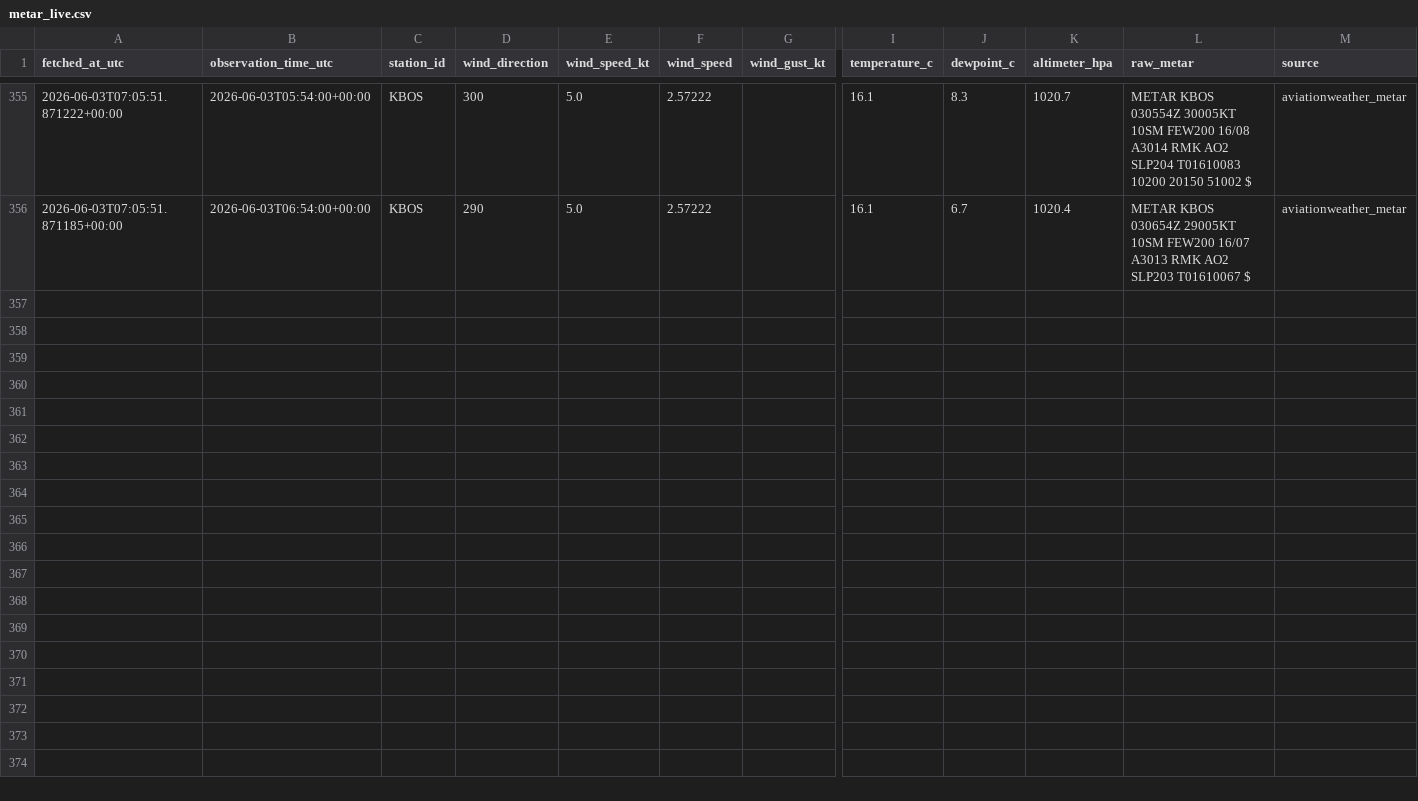
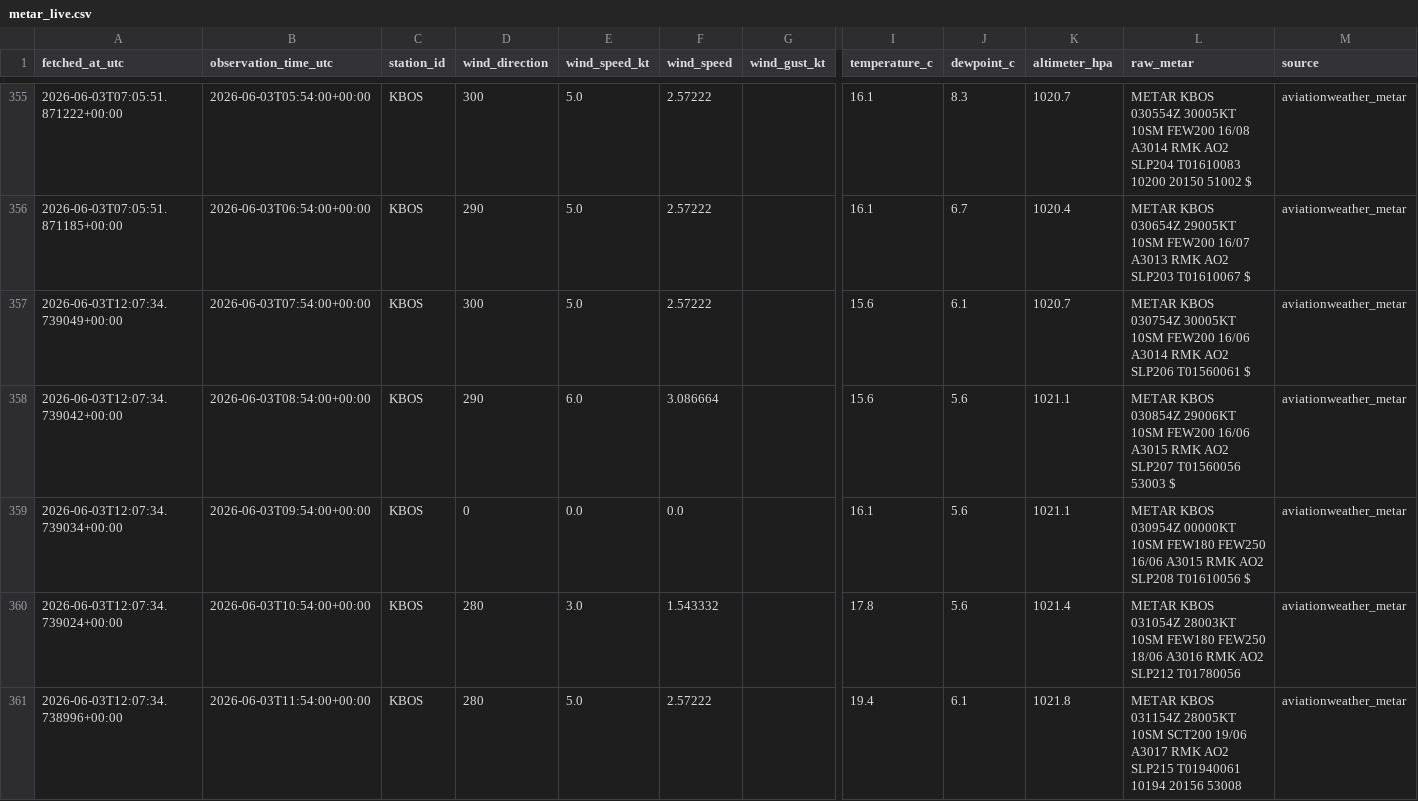
Before and after one commit to nayanananto/wind_live_hitl, a CSV file: data/live/aviationweather_metar/KBOS/metar_live.csv, drawn as a sheet; only a part is shown, gaps mark what is left out; rows hold the shown columns only; the diff names each change by its address in the sheet, - before the commit and + after, or states it on an @@ line.

```diff
--- a/data/live/aviationweather_metar/KBOS/metar_live.csv
+++ b/data/live/aviationweather_metar/KBOS/metar_live.csv
+row 357: 2026-06-03T12:07:34.739049+00:00 | 2026-06-03T07:54:00+00:00 | KBOS | 300 | 5.0 | 2.57222 |  | 15.6 | 6.1 | 1020.7 | METAR KBOS 030754Z 30005KT 10SM FEW200 16/06 A3014 RMK AO2 SLP206 T01560061 $ | aviationweather_metar
+row 358: 2026-06-03T12:07:34.739042+00:00 | 2026-06-03T08:54:00+00:00 | KBOS | 290 | 6.0 | 3.086664 |  | 15.6 | 5.6 | 1021.1 | METAR KBOS 030854Z 29006KT 10SM FEW200 16/06 A3015 RMK AO2 SLP207 T01560056 53003 $ | aviationweather_metar
+row 359: 2026-06-03T12:07:34.739034+00:00 | 2026-06-03T09:54:00+00:00 | KBOS | 0 | 0.0 | 0.0 |  | 16.1 | 5.6 | 1021.1 | METAR KBOS 030954Z 00000KT 10SM FEW180 FEW250 16/06 A3015 RMK AO2 SLP208 T01610056 $ | aviationweather_metar
+row 360: 2026-06-03T12:07:34.739024+00:00 | 2026-06-03T10:54:00+00:00 | KBOS | 280 | 3.0 | 1.543332 |  | 17.8 | 5.6 | 1021.4 | METAR KBOS 031054Z 28003KT 10SM FEW180 FEW250 18/06 A3016 RMK AO2 SLP212 T01780056 | aviationweather_metar
+row 361: 2026-06-03T12:07:34.738996+00:00 | 2026-06-03T11:54:00+00:00 | KBOS | 280 | 5.0 | 2.57222 |  | 19.4 | 6.1 | 1021.8 | METAR KBOS 031154Z 28005KT 10SM SCT200 19/06 A3017 RMK AO2 SLP215 T01940061 10194 20156 53008 | aviationweather_metar
```
Also changed, not shown: data/live/semantic_states/KBOS_live_semantic_history.csv, data/live/semantic_states/KBOS_live_semantic_state.csv, 2 other files.
